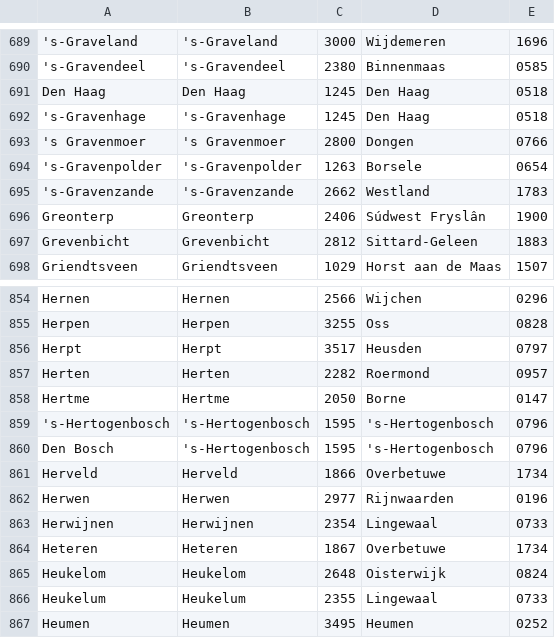
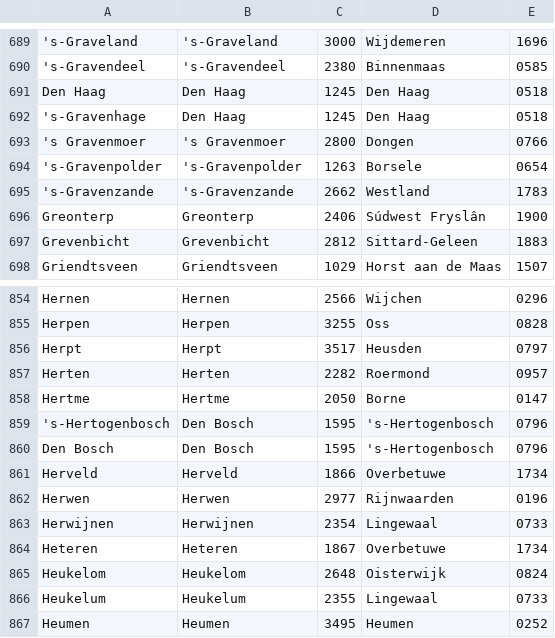
Before and after one commit to Timmiekun/meldpunt, a CSV file: Meldpuntongedierte/Meldpuntongedierte/App_Data/2012_Woonplaatsen_in_Nederland.csv, drawn as a sheet; only a part is shown, gaps mark what is left out.

```diff
--- a/Meldpuntongedierte/Meldpuntongedierte/App_Data/2012_Woonplaatsen_in_Nederland.csv
+++ b/Meldpuntongedierte/Meldpuntongedierte/App_Data/2012_Woonplaatsen_in_Nederland.csv
@@ -691,3 +691,3 @@
 "Den Haag";"Den Haag";"1245";"Den Haag";"0518"
-"'s-Gravenhage";"'s-Gravenhage";"1245";"Den Haag";"0518"
+"'s-Gravenhage";"Den Haag";"1245";"Den Haag";"0518"
 "'s Gravenmoer";"'s Gravenmoer";"2800";"Dongen";"0766"
@@ -858,4 +858,4 @@
 "Hertme";"Hertme";"2050";"Borne";"0147"
-"'s-Hertogenbosch";"'s-Hertogenbosch";"1595";"'s-Hertogenbosch";"0796"
-"Den Bosch";"'s-Hertogenbosch";"1595";"'s-Hertogenbosch";"0796"
+"'s-Hertogenbosch";"Den Bosch";"1595";"'s-Hertogenbosch";"0796"
+"Den Bosch";"Den Bosch";"1595";"'s-Hertogenbosch";"0796"
 "Herveld";"Herveld";"1866";"Overbetuwe";"1734"
```
Also changed, not shown: 10 other files.
